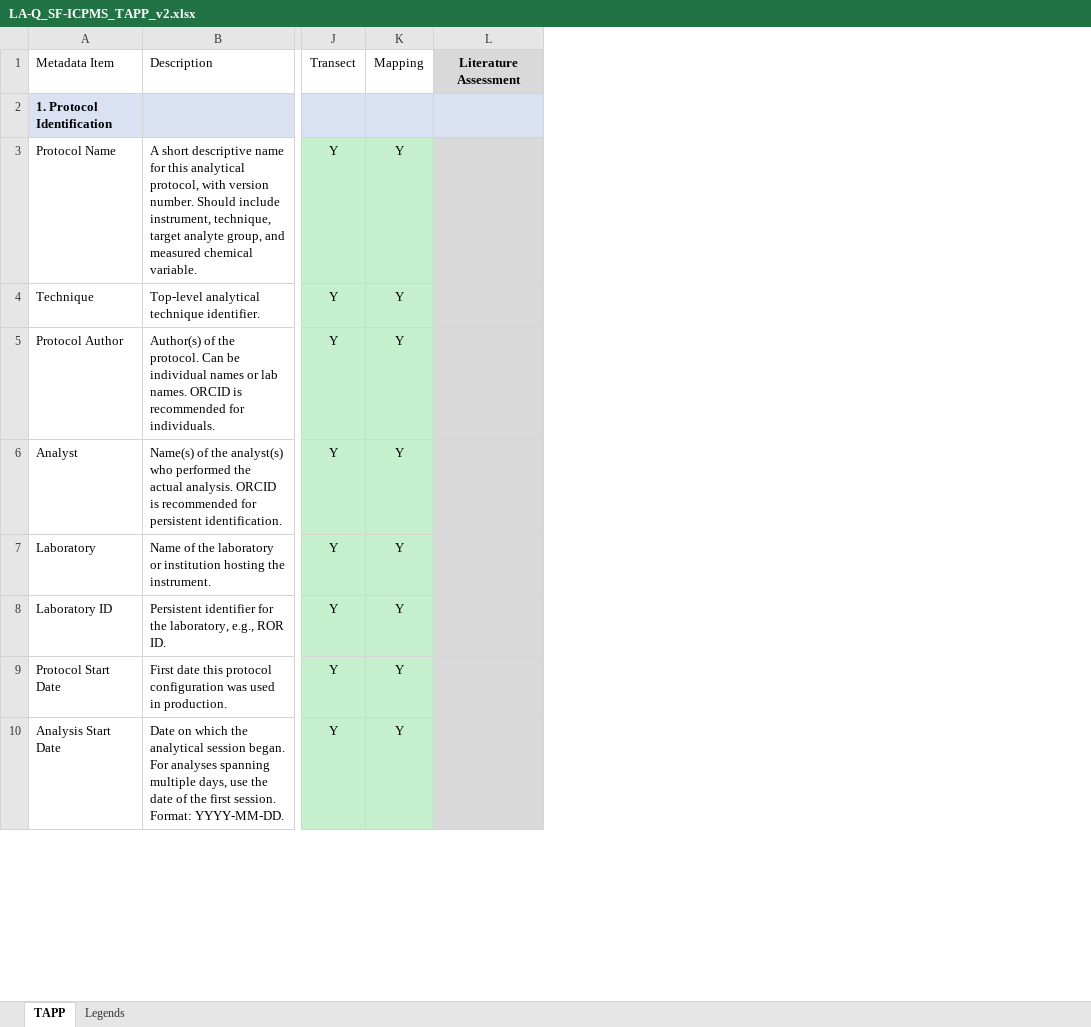
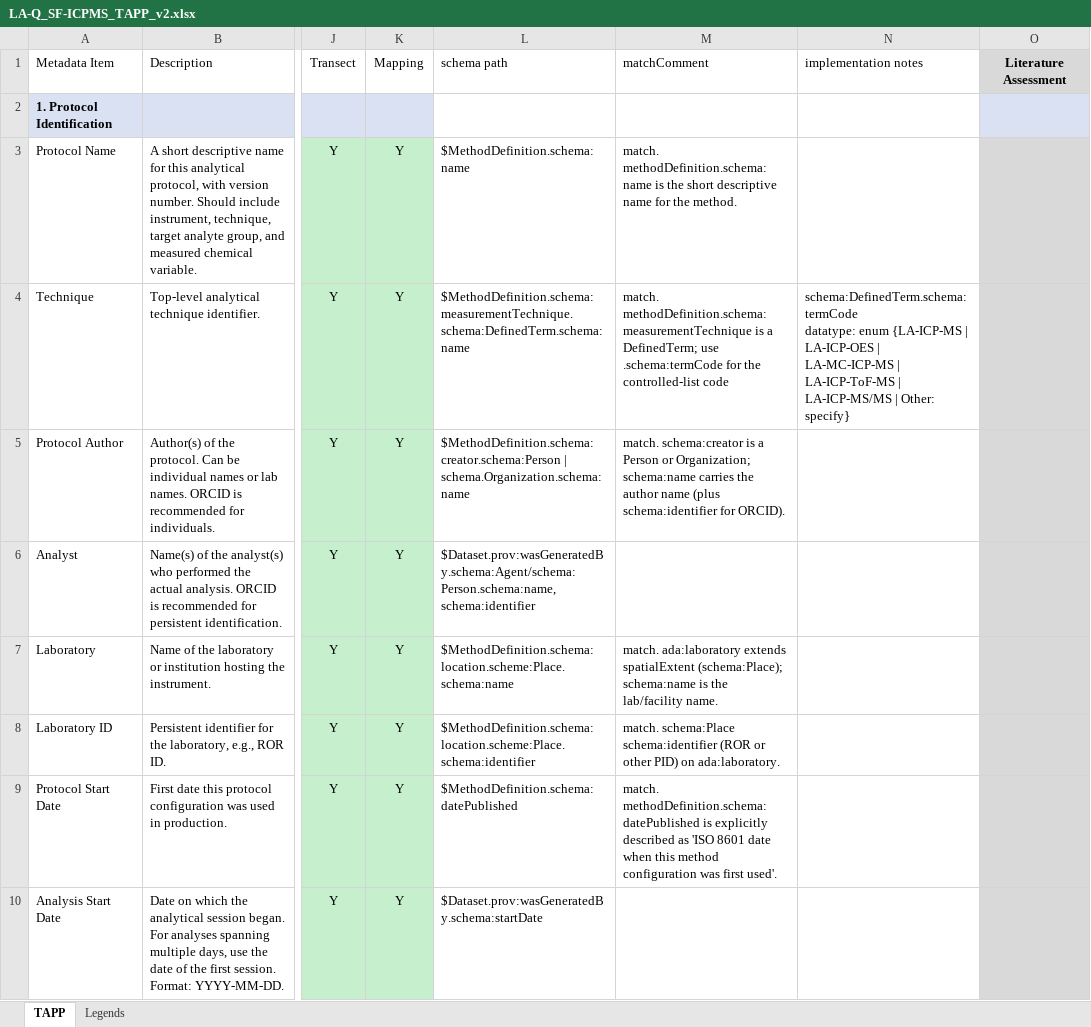
Before and after one commit to amds-ldeo/geochemBuildingBlocks, an Excel workbook: docs/LA-Q_SF-ICPMS_TAPP_v2.xlsx, sheet TAPP, drawn as a sheet; only a part is shown, gaps mark what is left out; values as stored, in another font and other column widths than the file's, no borders; ↵ is a line break in a cell; the diff names each change by its address in the sheet, - before the commit and + after, or states it on an @@ line.

```diff
--- a/docs/LA-Q_SF-ICPMS_TAPP_v2.xlsx (sheet TAPP)
+++ b/docs/LA-Q_SF-ICPMS_TAPP_v2.xlsx (sheet TAPP)
+column L, rows 1-10: schema path |  | $MethodDefinition.schema:name | $MethodDefinition.schema:measurementTechnique.schema:DefinedTerm.schema:name | $MethodDefinition.schema:creator.schema:Person | schema.Organization.schema:name | $Dataset.prov:wasGeneratedBy.schema:Agent/schema:Person.schema:name, schema:identifier | $MethodDefinition.schema:location.scheme:Place.schema:name | $MethodDefinition.schema:location.scheme:Place.schema:identifier | $MethodDefinition.schema:datePublished | $Dataset.prov:wasGeneratedBy.schema:startDate
+column M, rows 1-9: matchComment |  | match. methodDefinition.schema:name is the short descriptive name for the method. | match. methodDefinition.schema:measurementTechnique is a DefinedTerm; use .schema:termCode for the controlled-list code | match. schema:creator is a Person or Organization; schema:name carries the author name (plus schema:identifier for ORCID). |  | match. ada:laboratory extends spatialExtent (schema:Place); schema:name is the lab/facility name. | match. schema:Place schema:identifier (ROR or other PID) on ada:laboratory. | match. methodDefinition.schema:datePublished is explicitly described as 'ISO 8601 date when this method configuration was first used'.
+column N, rows 1-4: implementation notes |  |  | schema:DefinedTerm.schema:termCode ↵ datatype: enum {LA-ICP-MS | LA-ICP-OES | LA-MC-ICP-MS | LA-ICP-ToF-MS | LA-ICP-MS/MS | Other: specify}
```
Also changed, not shown: 2 other files.
